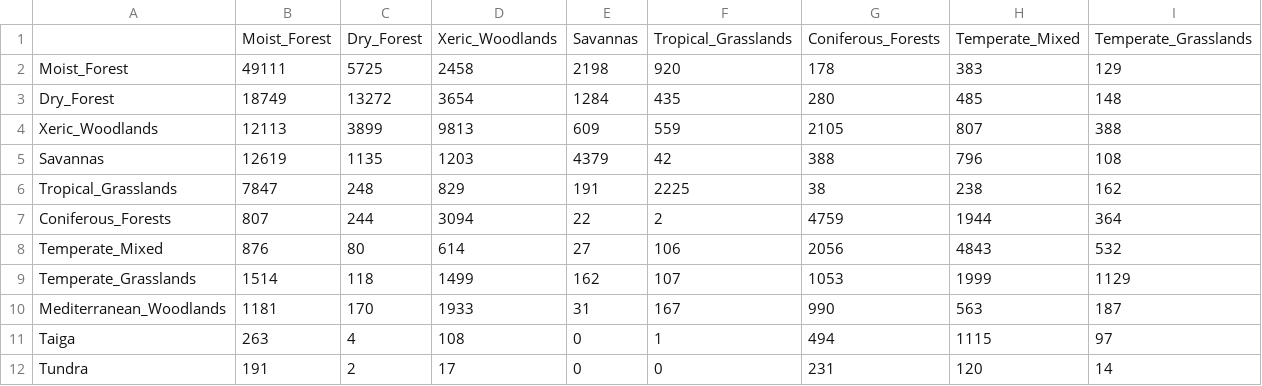
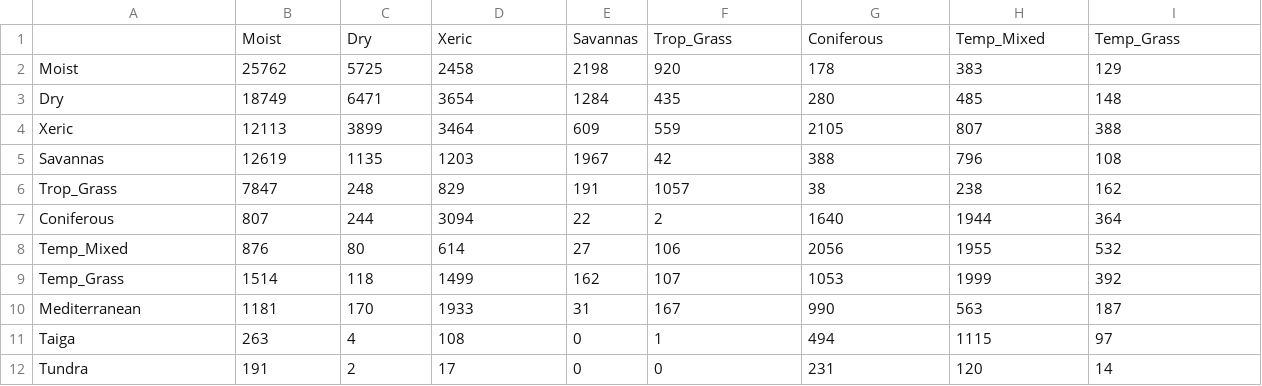
Before and after one commit to susyelo/BIEN_FEE_paper, a CSV file: supp_info/Shared_species_matrix.csv, drawn as a sheet; only a part is shown; removed rows and columns are numbered as before the commit, all else as after; rows hold the shown columns only; the diff covers the shown part only; the diff names each change by its address in the sheet, - before the commit and + after, or states it on an @@ line.

Commit message:
Print and organise figures and suppl info for paper submission

```diff
--- a/supp_info/Shared_species_matrix.csv
+++ b/supp_info/Shared_species_matrix.csv
-row 1:  | Moist_Forest | Dry_Forest | Xeric_Woodlands | Savannas | Tropical_Grasslands | Coniferous_Forests | Temperate_Mixed | Temperate_Grasslands
+row 1:  | Moist | Dry | Xeric | Savannas | Trop_Grass | Coniferous | Temp_Mixed | Temp_Grass
-A2: Moist_Forest
+A2: Moist
-B2: 49111
+B2: 25762
-A3: Dry_Forest
+A3: Dry
-C3: 13272
+C3: 6471
-A4: Xeric_Woodlands
+A4: Xeric
-D4: 9813
+D4: 3464
-E5: 4379
+E5: 1967
-A6: Tropical_Grasslands
+A6: Trop_Grass
-F6: 2225
+F6: 1057
-A7: Coniferous_Forests
+A7: Coniferous
-G7: 4759
+G7: 1640
-A8: Temperate_Mixed
+A8: Temp_Mixed
-H8: 4843
+H8: 1955
-A9: Temperate_Grasslands
+A9: Temp_Grass
-I9: 1129
+I9: 392
-A10: Mediterranean_Woodlands
+A10: Mediterranean
```
Also changed, not shown: 3 edited cells elsewhere in this file, 10 other files.
